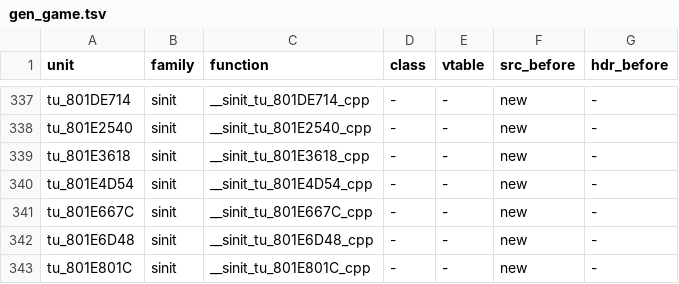
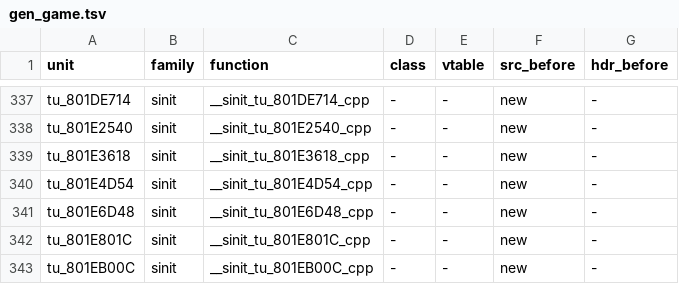
Before and after one commit to sh1ftmaker/fsa, a TSV file: config/G4SE01/gen_game.tsv, drawn as a sheet; only a part is shown, gaps mark what is left out; the shorter side is filled out with more unchanged rows; the diff names each change by its address in the sheet, - before the commit and + after, or states it on an @@ line.

```diff
--- a/config/G4SE01/gen_game.tsv
+++ b/config/G4SE01/gen_game.tsv
-row 341: tu_801E667C | sinit | __sinit_tu_801E667C_cpp | - | - | new | -
```
Also changed, not shown: 5 other files.
